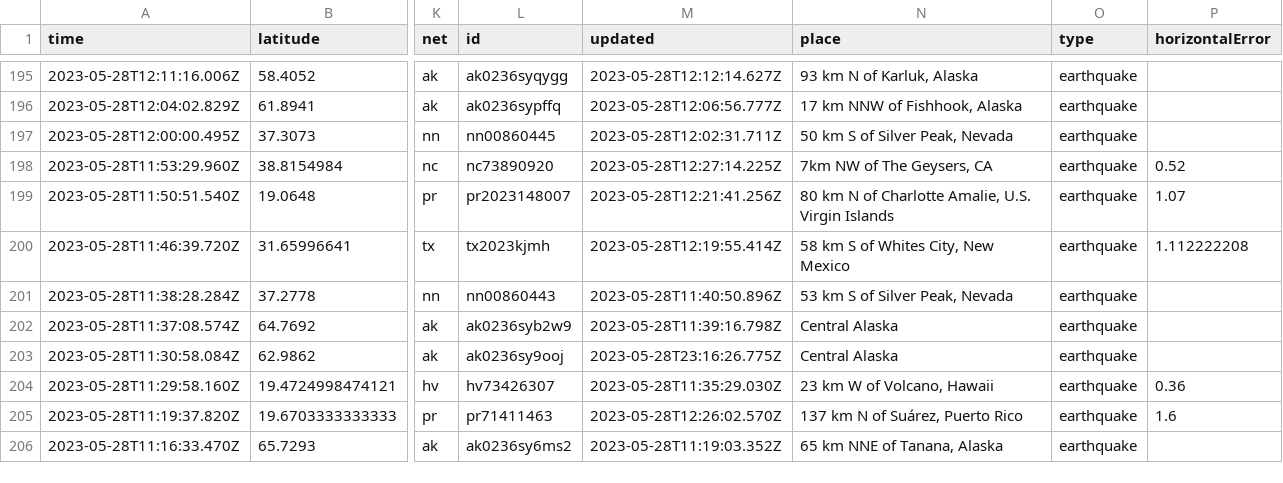
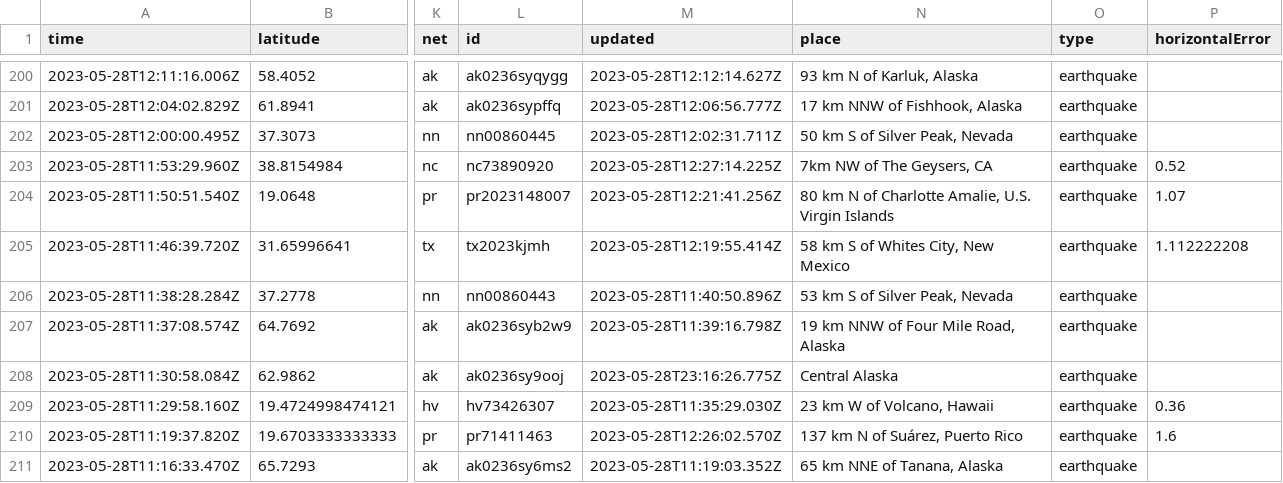
Before and after one commit to ashu-parida-hpe/sample-java-app, a CSV file: quakes.csv, drawn as a sheet; only a part is shown, gaps mark what is left out; addresses are those after the commit; the diff covers the shown part only; the diff names each change by its address in the sheet, - before the commit and + after, or states it on an @@ line.

```diff
--- a/quakes.csv
+++ b/quakes.csv
-N207 (place): Central Alaska
+N207 (place): 19 km NNW of Four Mile Road, Alaska
```
Also changed, not shown: 5 added rows, 2 removed rows and 37 edited cells elsewhere in this file.
